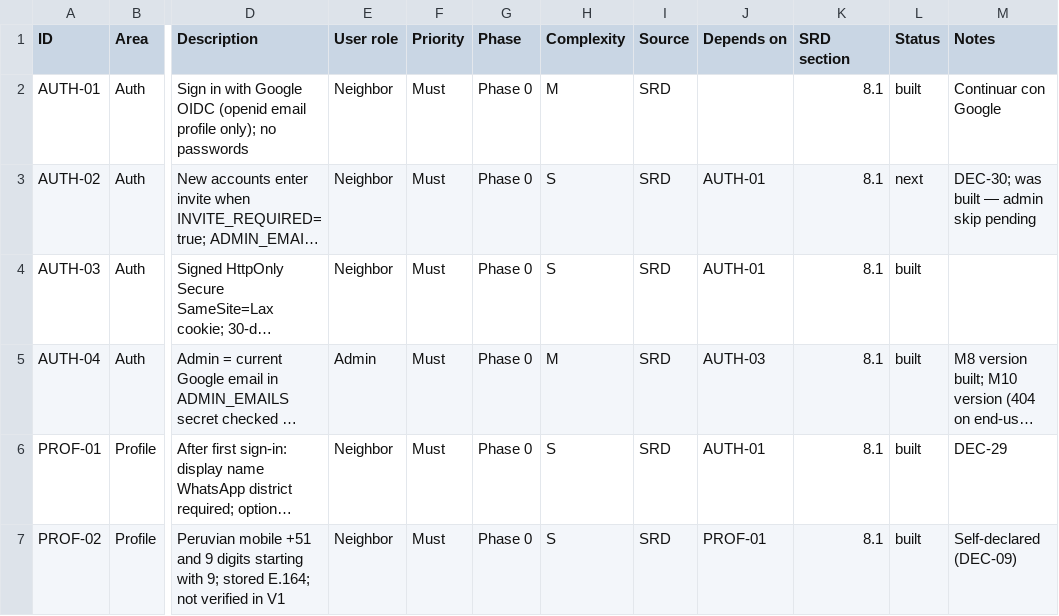
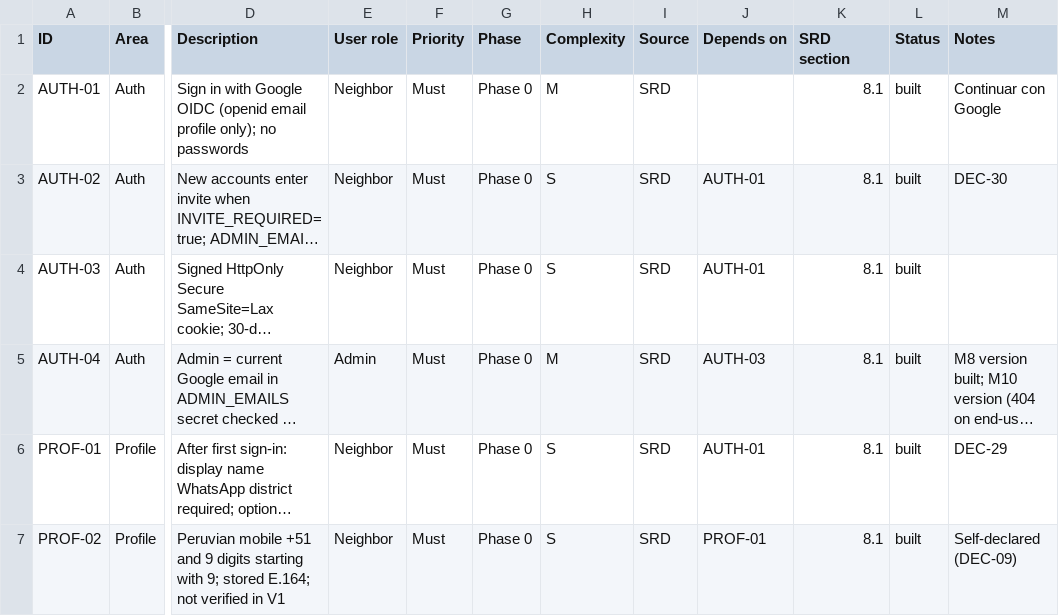
Before and after one commit to micaelablondet/buy-nothing-peru, a CSV file: docs/feature-prioritization.csv, drawn as a sheet; only a part is shown, gaps mark what is left out; long unchanged cells end in …; the diff names each change by its address in the sheet, - before the commit and + after, or states it on an @@ line.

```diff
--- a/docs/feature-prioritization.csv
+++ b/docs/feature-prioritization.csv
-L3 (Status): next
+L3 (Status): built
-M3 (Notes): DEC-30; was built — admin skip pending
+M3 (Notes): DEC-30
```
Also changed, not shown: 6 other files.
